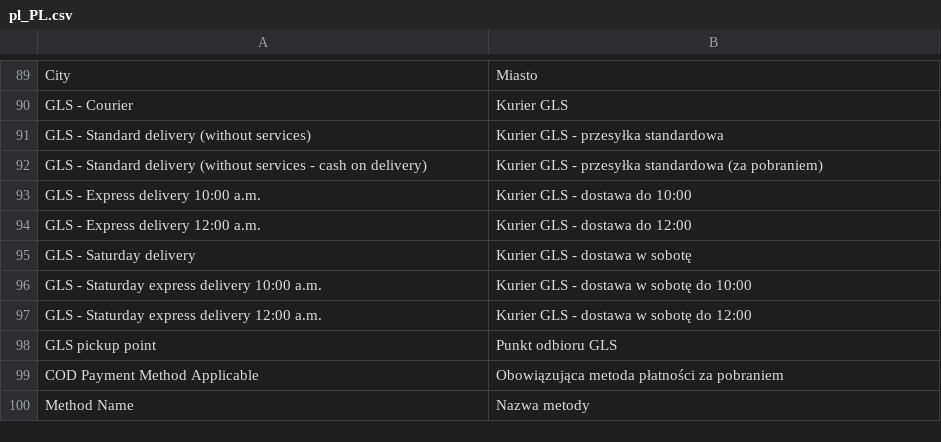
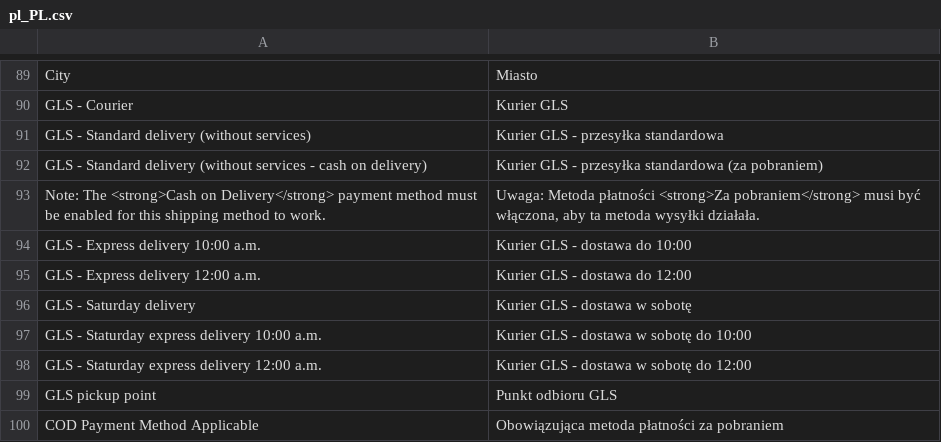
Before and after one commit to glspoland/Magento-Integration-Module, a CSV file: i18n/pl_PL.csv, drawn as a sheet; only a part is shown, gaps mark what is left out; the shorter side is filled out with more unchanged rows.

Commit message:
COD as separate shipping method

```diff
--- a/i18n/pl_PL.csv
+++ b/i18n/pl_PL.csv
@@ -92,2 +92,3 @@
 "GLS - Standard delivery (without services - cash on delivery)","Kurier GLS - przesyłka standardowa (za pobraniem)"
+"Note: The <strong>Cash on Delivery</strong> payment method must be enabled for this shipping method to work.","Uwaga: Metoda płatności <strong>Za pobraniem</strong> musi być włączona, aby ta metoda wysyłki działała."
 "GLS - Express delivery 10:00 a.m.","Kurier GLS - dostawa do 10:00"
```
Also changed, not shown: i18n/en_US.csv, 1 other file.
